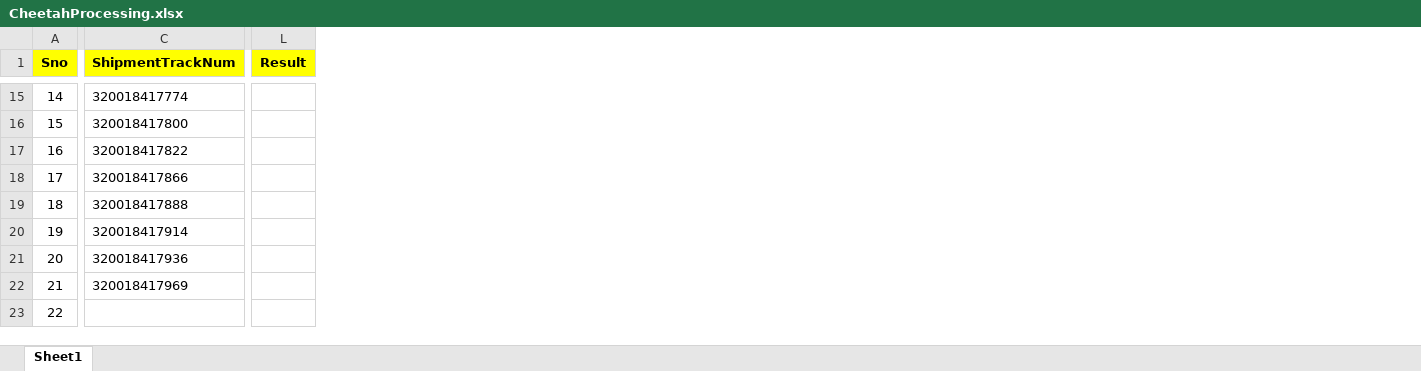
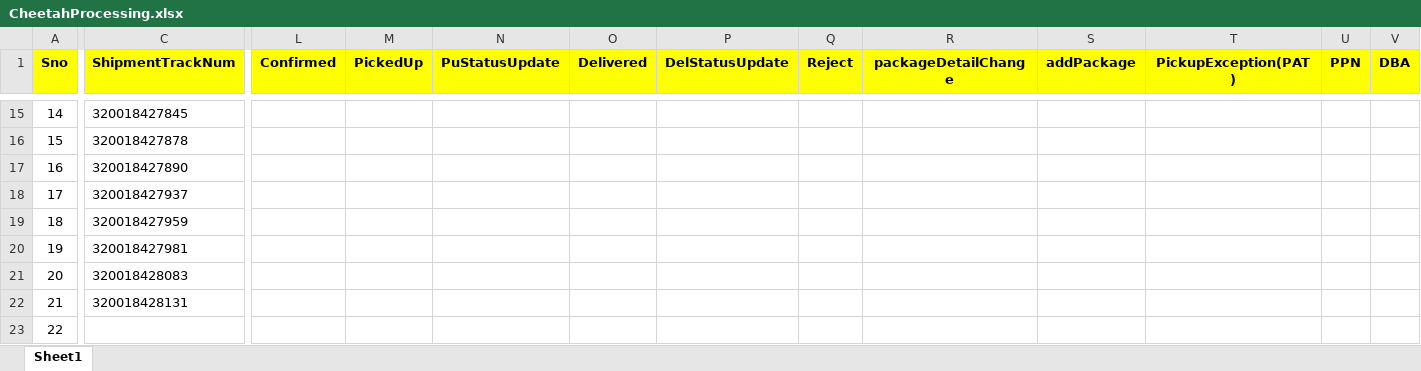
Before and after one commit to RavinaSamyak01/FedExSameDayApplication, an Excel workbook: FedExApplication/bin/TestFiles/CheetahProcessing.xlsx, sheet Sheet1, drawn as a sheet; only a part is shown, gaps mark what is left out; values as stored, in another font and other column widths than the file's, no borders; removed rows and columns are numbered as before the commit, all else as after; the diff covers the shown part only; the diff names each change by its address in the sheet, - before the commit and + after, or states it on an @@ line.

```diff
--- a/FedExApplication/bin/TestFiles/CheetahProcessing.xlsx (sheet Sheet1)
+++ b/FedExApplication/bin/TestFiles/CheetahProcessing.xlsx (sheet Sheet1)
-column L (Result), empty
+column L (Confirmed), empty
+column M (PickedUp), empty
+column N (PuStatusUpdate), empty
+column O (Delivered), empty
+column P (DelStatusUpdate), empty
+column Q (Reject), empty
+column R (packageDetailChange), empty
+column S (addPackage), empty
+column T (PickupException(PAT)), empty
+column U (PPN), empty
+column V (DBA), empty
-C15 (ShipmentTrackNum): 320018417774
+C15 (ShipmentTrackNum): 320018427845
-C16 (ShipmentTrackNum): 320018417800
+C16 (ShipmentTrackNum): 320018427878
-C17 (ShipmentTrackNum): 320018417822
+C17 (ShipmentTrackNum): 320018427890
-C18 (ShipmentTrackNum): 320018417866
+C18 (ShipmentTrackNum): 320018427937
-C19 (ShipmentTrackNum): 320018417888
+C19 (ShipmentTrackNum): 320018427959
-C20 (ShipmentTrackNum): 320018417914
+C20 (ShipmentTrackNum): 320018427981
-C21 (ShipmentTrackNum): 320018417936
+C21 (ShipmentTrackNum): 320018428083
-C22 (ShipmentTrackNum): 320018417969
+C22 (ShipmentTrackNum): 320018428131
```
Also changed, not shown: 8 added columns and 21 edited cells elsewhere in this sheet, FedExApplication/bin/TestFiles/FedExRateVerification.xlsx, FedExApplication/bin/TestFiles/FedExShipments.xlsx, 48 other files.
